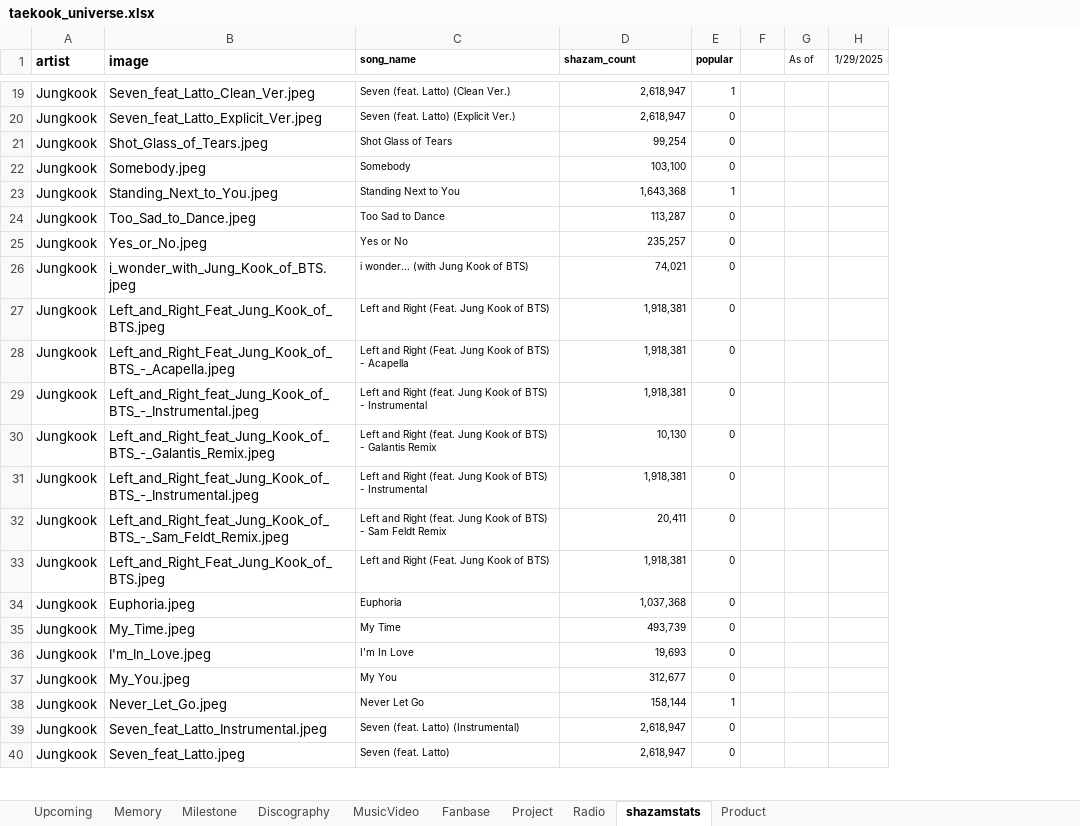
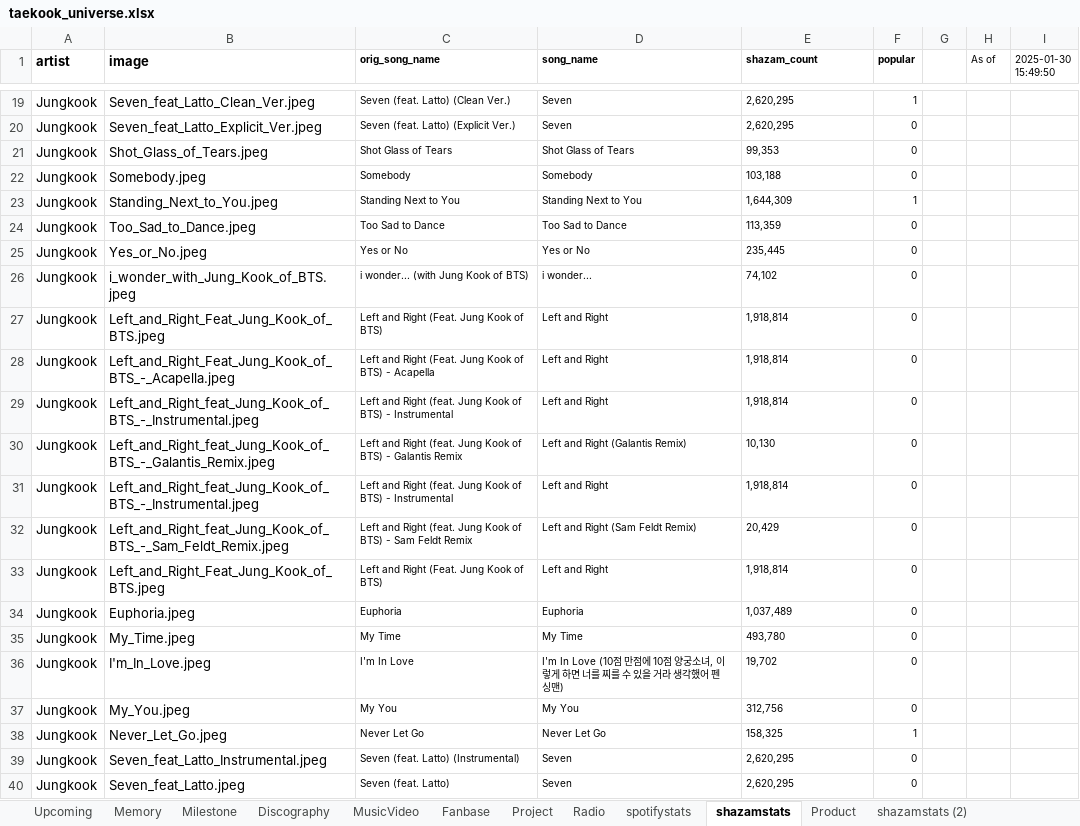
Before and after one commit to tetekoofm/taekook_universe, an Excel workbook: taekook_universe.xlsx, sheet shazamstats, drawn as a sheet; only a part is shown, gaps mark what is left out; values as stored, in another font and other column widths than the file's, no borders; removed rows and columns are numbered as before the commit, all else as after; the diff covers the shown part only; the diff names each change by its address in the sheet, - before the commit and + after, or states it on an @@ line.

```diff
--- a/taekook_universe.xlsx (sheet shazamstats)
+++ b/taekook_universe.xlsx (sheet shazamstats)
+sheet tab: spotifystats
+sheet tab: shazamstats (2)
+column C (orig_song_name), rows 19-40: Seven (feat. Latto) (Clean Ver.) | Seven (feat. Latto) (Explicit Ver.) | Shot Glass of Tears | Somebody | Standing Next to You | Too Sad to Dance | Yes or No | i wonder... (with Jung Kook of BTS) | Left and Right (Feat. Jung Kook of BTS) | Left and Right (Feat. Jung Kook of BTS) - Acapella | Left and Right (feat. Jung Kook of BTS) - Instrumental | Left and Right (feat. Jung Kook of BTS) - Galantis Remix | Left and Right (feat. Jung Kook of BTS) - Instrumental | Left and Right (feat. Jung Kook of BTS) - Sam Feldt Remix | Left and Right (Feat. Jung Kook of BTS) | Euphoria | My Time | I'm In Love | My You | Never Let Go | Seven (feat. Latto) (Instrumental) | Seven (feat. Latto)
-column H (1/29/2025), empty
+column I (2025-01-30 15:49:50), empty
-D19 (song_name): Seven (feat. Latto) (Clean Ver.)
+D19 (song_name): Seven
-E19:E20 (shazam_count): 2,618,947
+E19:E20 (shazam_count): 2,620,295
-D20 (song_name): Seven (feat. Latto) (Explicit Ver.)
+D20 (song_name): Seven
-E21 (shazam_count): 99,254
+E21 (shazam_count): 99,353
-E22 (shazam_count): 103,100
+E22 (shazam_count): 103,188
-E23 (shazam_count): 1,643,368
+E23 (shazam_count): 1,644,309
-E24 (shazam_count): 113,287
+E24 (shazam_count): 113,359
-E25 (shazam_count): 235,257
+E25 (shazam_count): 235,445
-D26 (song_name): i wonder... (with Jung Kook of BTS)
+D26 (song_name): i wonder...
-E26 (shazam_count): 74,021
+E26 (shazam_count): 74,102
-D27 (song_name): Left and Right (Feat. Jung Kook of BTS)
+D27 (song_name): Left and Right
-E27:E29 (shazam_count): 1,918,381
+E27:E29 (shazam_count): 1,918,814
-D28 (song_name): Left and Right (Feat. Jung Kook of BTS) - Acapella
+D28 (song_name): Left and Right
-D29 (song_name): Left and Right (feat. Jung Kook of BTS) - Instrumental
+D29 (song_name): Left and Right
-D30 (song_name): Left and Right (feat. Jung Kook of BTS) - Galantis Remix
+D30 (song_name): Left and Right (Galantis Remix)
-E30 alignment: right
+E30 alignment: left
-D31 (song_name): Left and Right (feat. Jung Kook of BTS) - Instrumental
+D31 (song_name): Left and Right
-E31 (shazam_count): 1,918,381
+E31 (shazam_count): 1,918,814
-D32 (song_name): Left and Right (feat. Jung Kook of BTS) - Sam Feldt Remix
+D32 (song_name): Left and Right (Sam Feldt Remix)
-E32 (shazam_count): 20,411
+E32 (shazam_count): 20,429
-D33 (song_name): Left and Right (Feat. Jung Kook of BTS)
+D33 (song_name): Left and Right
-E33 (shazam_count): 1,918,381
+E33 (shazam_count): 1,918,814
-E34 (shazam_count): 1,037,368
+E34 (shazam_count): 1,037,489
-E35 (shazam_count): 493,739
+E35 (shazam_count): 493,780
-D36 (song_name): I'm In Love
+D36 (song_name): I'm In Love (10점 만점에 10점 양궁소녀, 이렇게 하면 너를 찌를 수 있을 거라 생각했어 펜싱맨)
-E36 (shazam_count): 19,693
+E36 (shazam_count): 19,702
-E37 (shazam_count): 312,677
+E37 (shazam_count): 312,756
-E38 (shazam_count): 158,144
+E38 (shazam_count): 158,325
-D39 (song_name): Seven (feat. Latto) (Instrumental)
+D39 (song_name): Seven
-E39:E40 (shazam_count): 2,618,947
+E39:E40 (shazam_count): 2,620,295
-D40 (song_name): Seven (feat. Latto)
+D40 (song_name): Seven
```
Also changed, not shown: 106 edited cells and cell formats elsewhere in this sheet, 20 other files.
